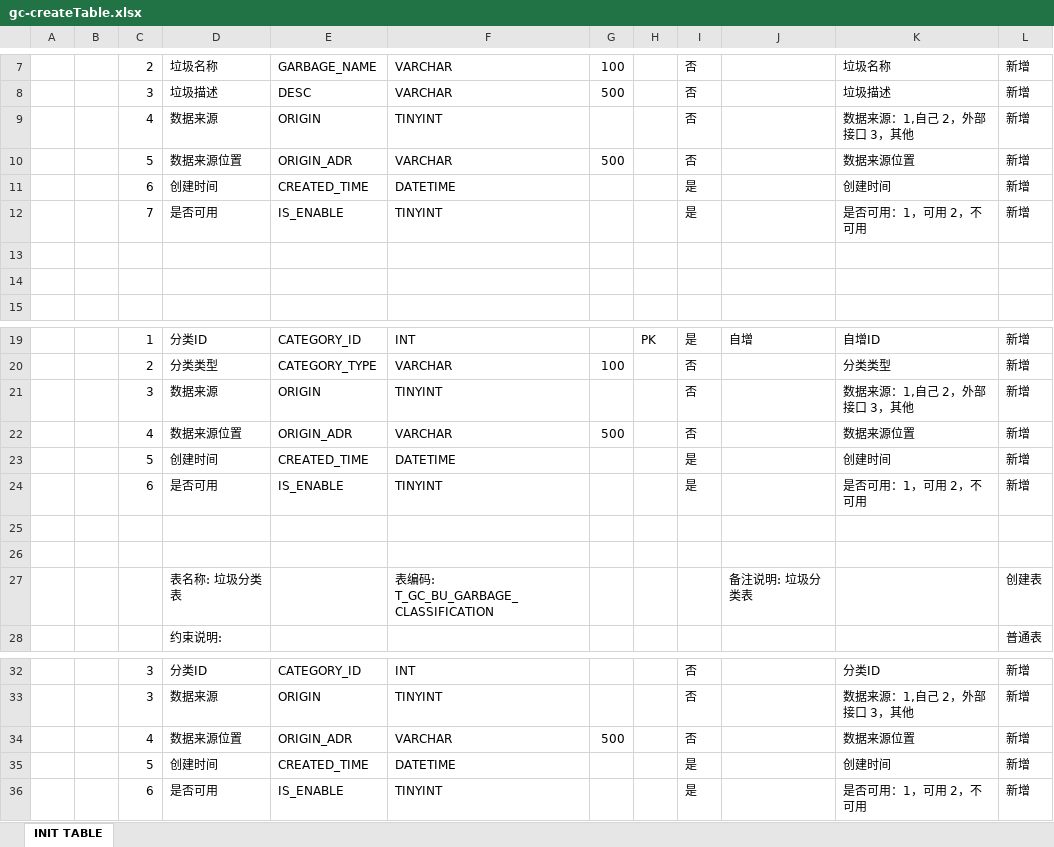
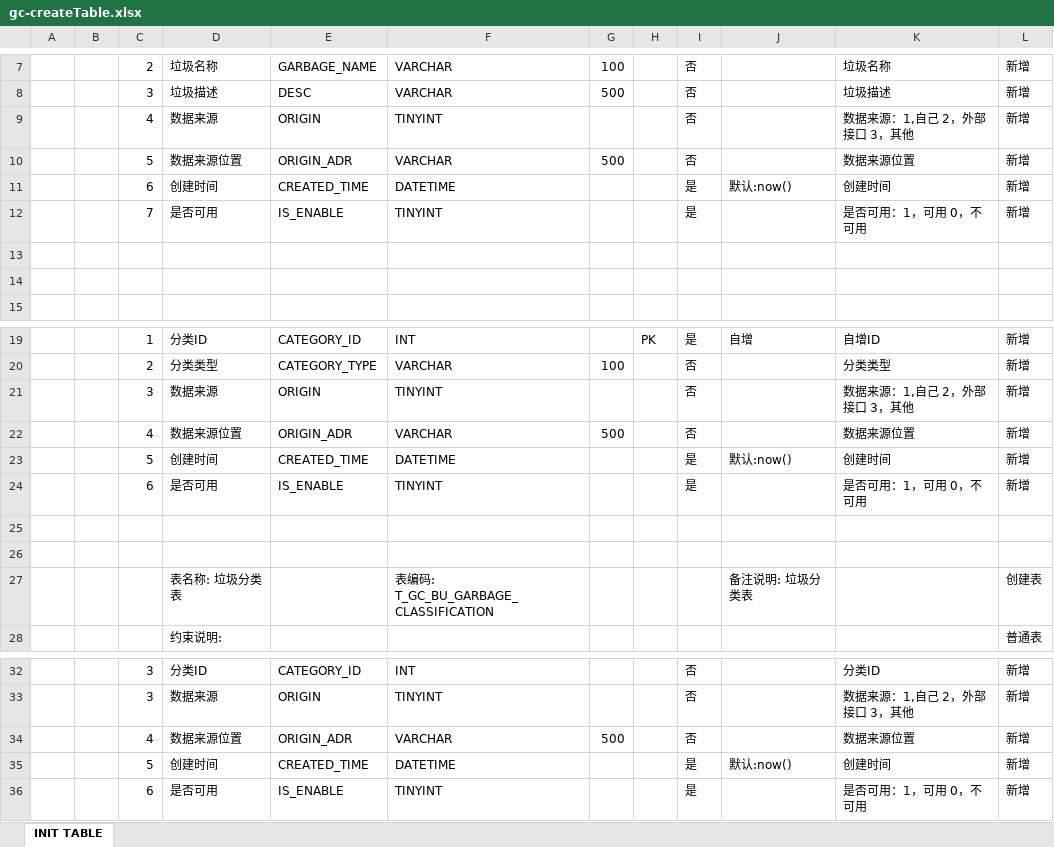
Before and after one commit to RMBUser/gc_application, an Excel workbook: design/database/gc-createTable.xlsx, sheet INIT TABLE, drawn as a sheet; only a part is shown, gaps mark what is left out; values as stored, in another font and other column widths than the file's, no borders; the diff names each change by its address in the sheet, - before the commit and + after, or states it on an @@ line.

Commit message:
create tables

```diff
--- a/design/database/gc-createTable.xlsx (sheet INIT TABLE)
+++ b/design/database/gc-createTable.xlsx (sheet INIT TABLE)
-J11: (empty)
+J11: 默认:now()
-K12: 是否可用：1，可用 2，不可用
+K12: 是否可用：1，可用 0，不可用
-J23: (empty)
+J23: 默认:now()
-K24: 是否可用：1，可用 2，不可用
+K24: 是否可用：1，可用 0，不可用
-J35: (empty)
+J35: 默认:now()
-K36: 是否可用：1，可用 2，不可用
+K36: 是否可用：1，可用 0，不可用
```
Also changed, not shown: 2 other files.
